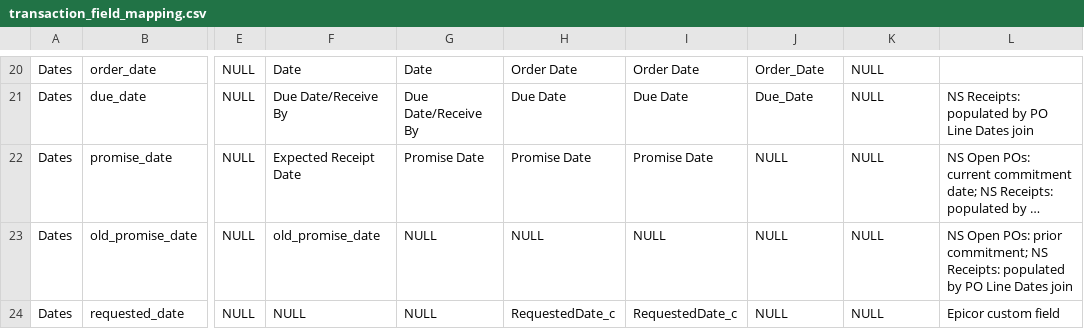
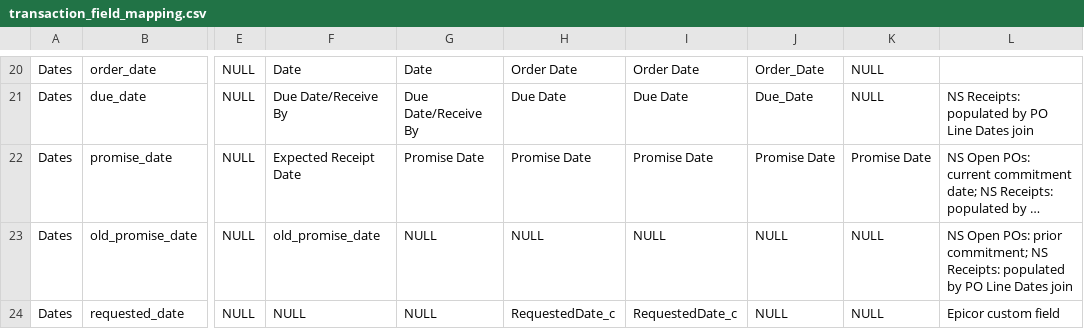
Before and after one commit to PavanCS11/spend_cube_MGM_and_Vantran, a CSV file: spend_cube/step_1_ingestion/b.config/transaction_field_mapping.csv, drawn as a sheet; only a part is shown, gaps mark what is left out; long unchanged cells end in …; the diff names each change by its address in the sheet, - before the commit and + after, or states it on an @@ line.

```diff
--- a/spend_cube/step_1_ingestion/b.config/transaction_field_mapping.csv
+++ b/spend_cube/step_1_ingestion/b.config/transaction_field_mapping.csv
-J22: NULL
+J22: Promise Date
-K22: NULL
+K22: Promise Date
```
Also changed, not shown: 6 other files.
